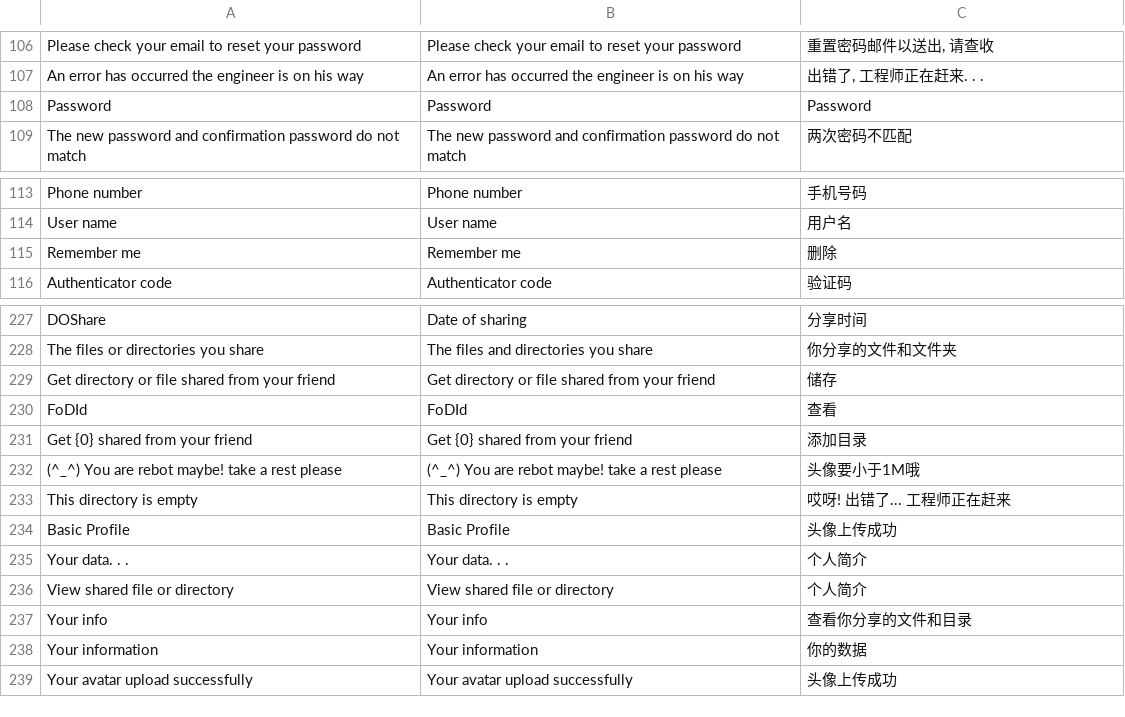
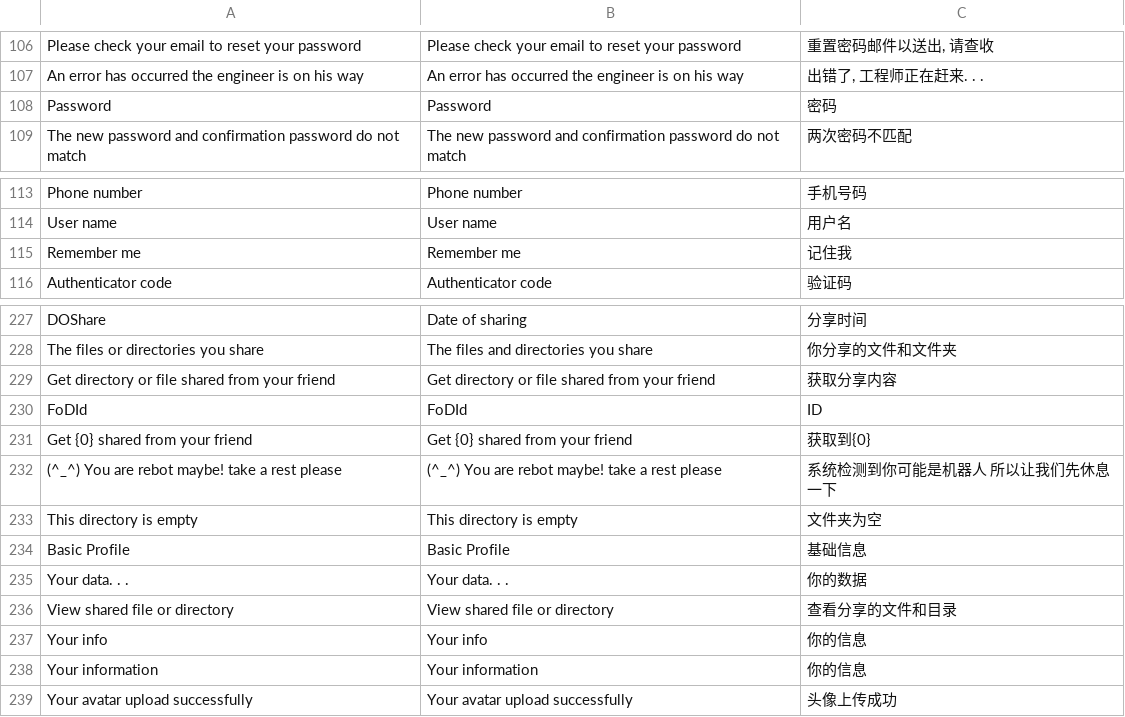
Before and after one commit to larryw3i/POYA, a CSV file: POYA/Resources/Program.csv, drawn as a sheet; only a part is shown, gaps mark what is left out.

```diff
--- a/POYA/Resources/Program.csv
+++ b/POYA/Resources/Program.csv
@@ -107,3 +107,3 @@ Please check your email to reset your password,Please check your email to reset
 An error has occurred the engineer is on his way,An error has occurred the engineer is on his way,"出错了, 工程师正在赶来. . ."
-Password,Password,Password
+Password,Password,密码
 The new password and confirmation password do not match,The new password and confirmation password do not match,两次密码不匹配
@@ -114,3 +114,3 @@ Phone number,Phone number,手机号码
 User name,User name,用户名
-Remember me,Remember me,删除
+Remember me,Remember me,记住我
 Authenticator code,Authenticator code,验证码
@@ -228,12 +228,12 @@ DOShare,Date of sharing,分享时间
 The files or directories you share,The files and directories you share,你分享的文件和文件夹
-Get directory or file shared from your friend,Get directory or file shared from your friend,储存
-FoDId,FoDId,查看
-Get {0} shared from your friend,Get {0} shared from your friend,添加目录
-(^_^) You are rebot maybe! take a rest please,(^_^) You are rebot maybe! take a rest please,头像要小于1M哦
-This directory is empty,This directory is empty,哎呀! 出错了... 工程师正在赶来
-Basic Profile,Basic Profile,头像上传成功
-Your data. . .,Your data. . .,个人简介
-View shared file or directory,View shared file or directory,个人简介
-Your info,Your info,查看你分享的文件和目录
-Your information,Your information,你的数据
+Get directory or file shared from your friend,Get directory or file shared from your friend,获取分享内容
+FoDId,FoDId,ID
+Get {0} shared from your friend,Get {0} shared from your friend,获取到{0}
+(^_^) You are rebot maybe! take a rest please,(^_^) You are rebot maybe! take a rest please,系统检测到你可能是机器人 所以让我们先休息一下
+This directory is empty,This directory is empty,文件夹为空
+Basic Profile,Basic Profile,基础信息
+Your data. . .,Your data. . .,你的数据
+View shared file or directory,View shared file or directory,查看分享的文件和目录
+Your info,Your info,你的信息
+Your information,Your information,你的信息
 Your avatar upload successfully,Your avatar upload successfully,头像上传成功
```
Also changed, not shown: 44 other files.
